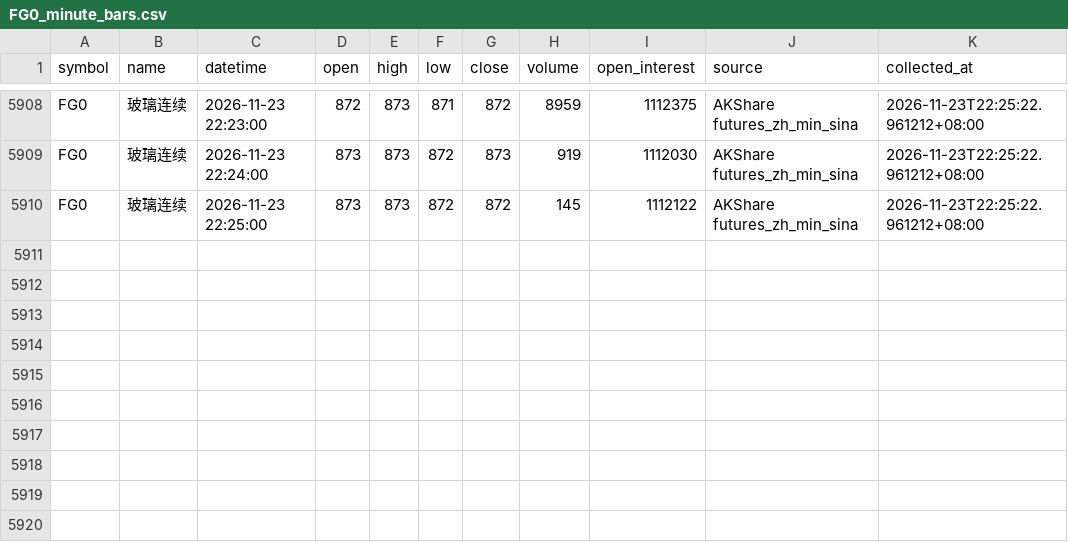
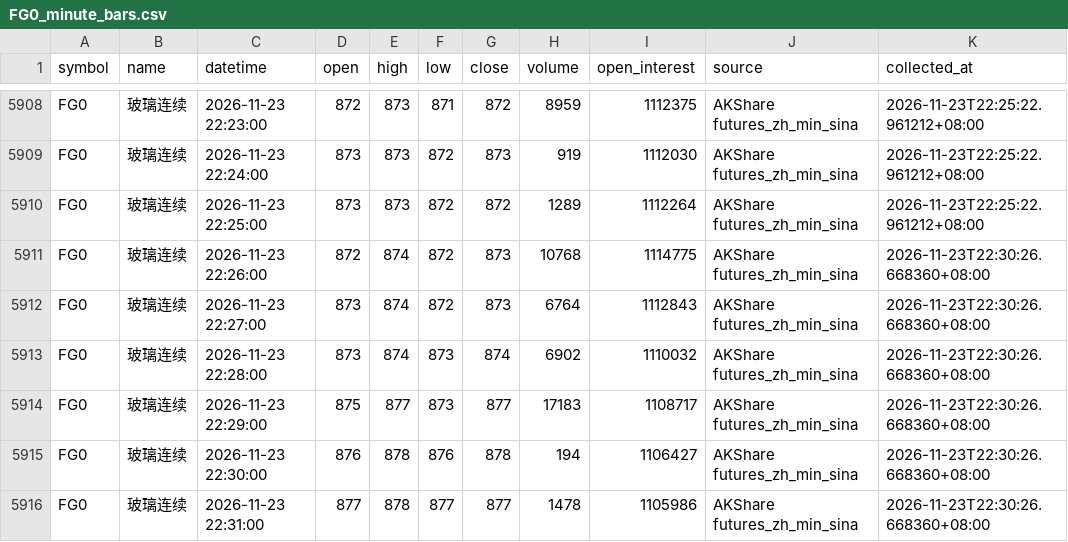
Before and after one commit to luckyjohnlucky/akshare-futures-data, a CSV file: output/FG0_minute_bars.csv, drawn as a sheet; only a part is shown, gaps mark what is left out.

```diff
--- a/output/FG0_minute_bars.csv
+++ b/output/FG0_minute_bars.csv
@@ -5909,2 +5909,8 @@ FG0,玻璃连续,2026-11-23 22:23:00,872,873,871,872,8959,1112375,AKShare future
 FG0,玻璃连续,2026-11-23 22:24:00,873,873,872,873,919,1112030,AKShare futures_zh_min_sina,2026-11-23T22:25:22.961212+08:00
-FG0,玻璃连续,2026-11-23 22:25:00,873,873,872,872,145,1112122,AKShare futures_zh_min_sina,2026-11-23T22:25:22.961212+08:00
+FG0,玻璃连续,2026-11-23 22:25:00,873,873,872,872,1289,1112264,AKShare futures_zh_min_sina,2026-11-23T22:25:22.961212+08:00
+FG0,玻璃连续,2026-11-23 22:26:00,872,874,872,873,10768,1114775,AKShare futures_zh_min_sina,2026-11-23T22:30:26.668360+08:00
+FG0,玻璃连续,2026-11-23 22:27:00,873,874,872,873,6764,1112843,AKShare futures_zh_min_sina,2026-11-23T22:30:26.668360+08:00
+FG0,玻璃连续,2026-11-23 22:28:00,873,874,873,874,6902,1110032,AKShare futures_zh_min_sina,2026-11-23T22:30:26.668360+08:00
+FG0,玻璃连续,2026-11-23 22:29:00,875,877,873,877,17183,1108717,AKShare futures_zh_min_sina,2026-11-23T22:30:26.668360+08:00
+FG0,玻璃连续,2026-11-23 22:30:00,876,878,876,878,194,1106427,AKShare futures_zh_min_sina,2026-11-23T22:30:26.668360+08:00
+FG0,玻璃连续,2026-11-23 22:31:00,877,878,877,877,1478,1105986,AKShare futures_zh_min_sina,2026-11-23T22:30:26.668360+08:00
```
Also changed, not shown: output/HC0_minute_bars.csv, output/RB0_minute_bars.csv, 6 other files.
